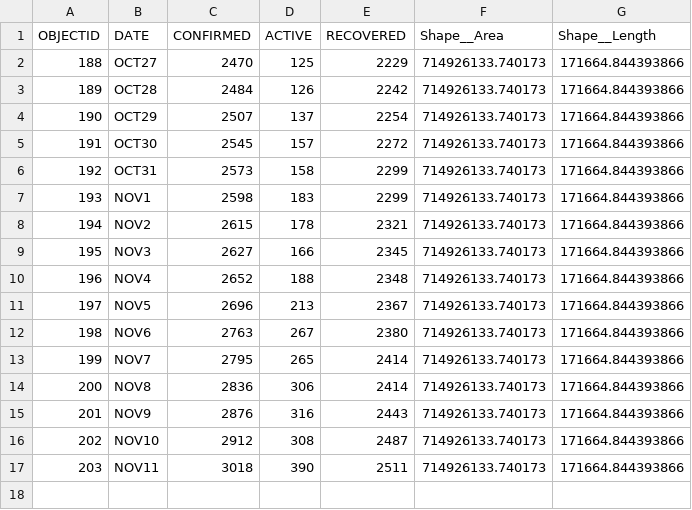
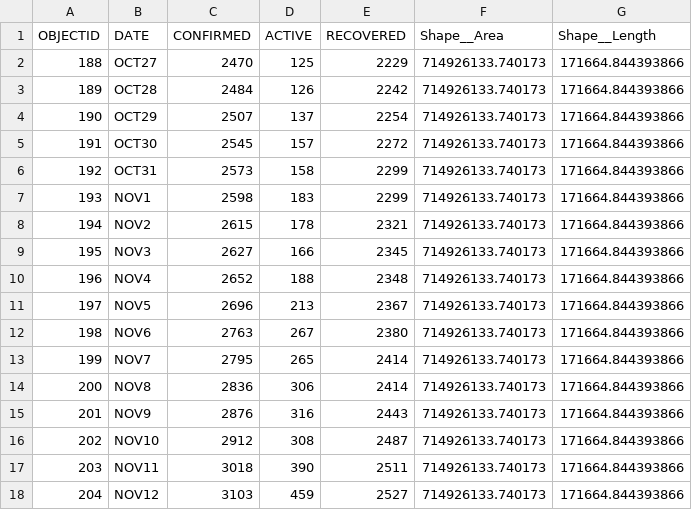
Before and after one commit to samedelstein/Onondaga_COVID, a CSV file: data/city_case_mapping.csv, drawn as a sheet; the diff names each change by its address in the sheet, - before the commit and + after, or states it on an @@ line.

```diff
--- a/data/city_case_mapping.csv
+++ b/data/city_case_mapping.csv
+row 18: 204 | NOV12 | 3103 | 459 | 2527 | 714926133.740173 | 171664.844393866
```
Also changed, not shown: data/County_cases_by_municipality.csv, data/Onondaga_COVID_data.csv, 16 other files.
